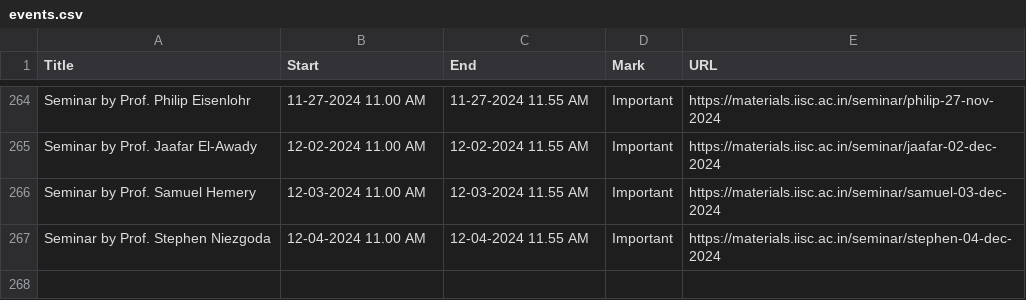
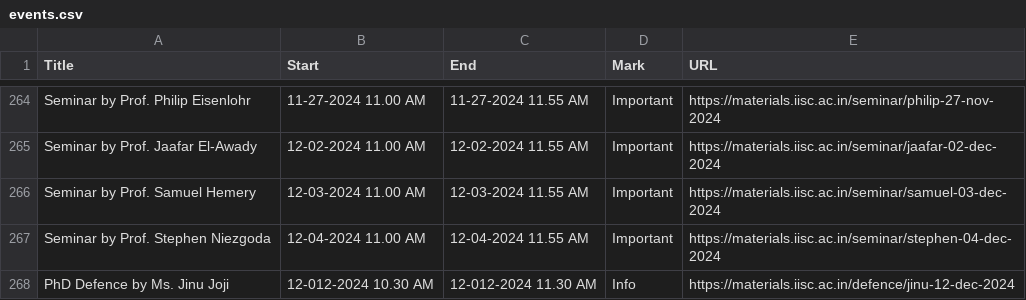
Before and after one commit to mte-iisc/materials-iisc, a CSV file: events/events.csv, drawn as a sheet; only a part is shown, gaps mark what is left out.

```diff
--- a/events/events.csv
+++ b/events/events.csv
@@ -267 +267,2 @@ Seminar by Prof. Samuel Hemery,12-03-2024  11.00 AM,12-03-2024  11.55 AM,Importa
 Seminar by Prof. Stephen Niezgoda,12-04-2024  11.00 AM,12-04-2024  11.55 AM,Important,https://materials.iisc.ac.in/seminar/stephen-04-dec-2024
+PhD Defence by Ms. Jinu Joji,12-012-2024  10.30 AM,12-012-2024  11.30 AM,Info,https://materials.iisc.ac.in/defence/jinu-12-dec-2024
```
Also changed, not shown: _site/events/events.csv, 8 other files.
